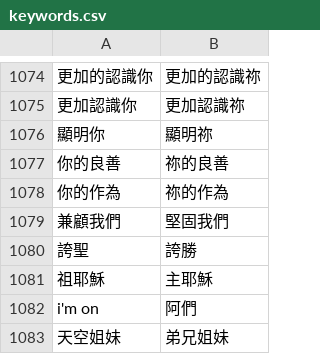
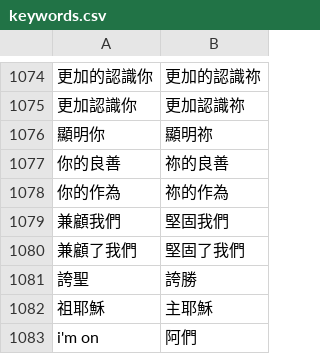
Before and after one commit to Enoooch0921/Srt-Christian-vocabulary-replacement, a CSV file: keywords.csv, drawn as a sheet; only a part is shown, gaps mark what is left out; the shorter side is filled out with more unchanged rows; the diff names each change by its address in the sheet, - before the commit and + after, or states it on an @@ line.

Commit message:
Update keywords.csv

```diff
--- a/keywords.csv
+++ b/keywords.csv
+row 1080: 兼顧了我們 | 堅固了我們
```
